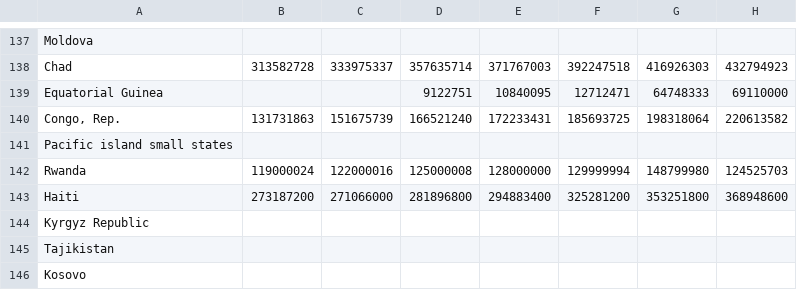
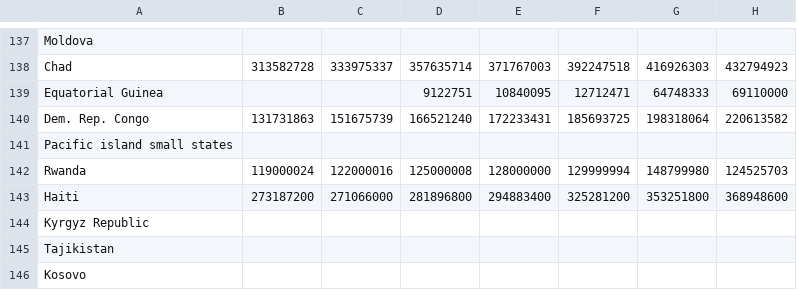
Before and after one commit to puttingalooponit/puttingalooponit.github.io, a CSV file: data/Global nominal GDP in Volume.csv, drawn as a sheet; only a part is shown, gaps mark what is left out; the diff names each change by its address in the sheet, - before the commit and + after, or states it on an @@ line.

Commit message:
Update Global nominal GDP in Volume.csv

```diff
--- a/data/Global nominal GDP in Volume.csv
+++ b/data/Global nominal GDP in Volume.csv
-A140: Congo, Rep.
+A140: Dem. Rep. Congo
```
